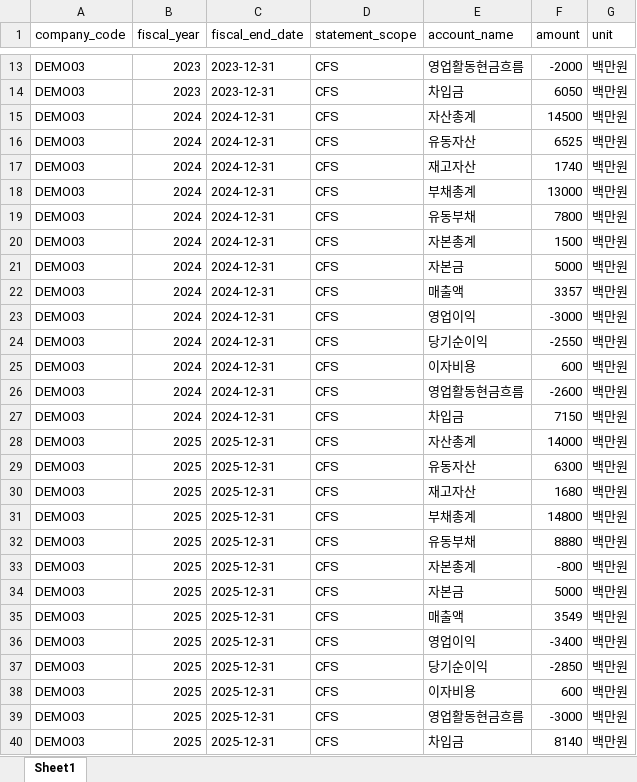
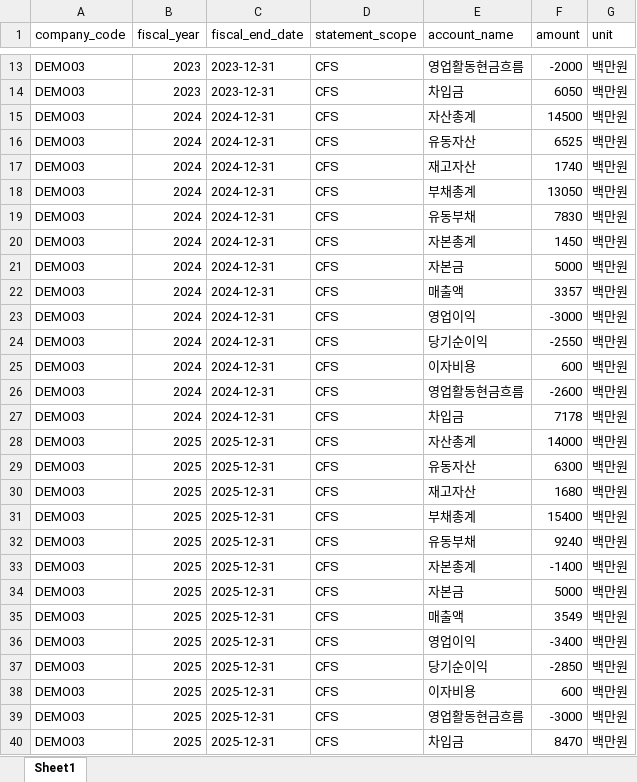
Before and after one commit to haedo0519/credit-intelligence-framework, an Excel workbook: data/samples/DEMO03.xlsx, sheet Sheet1, drawn as a sheet; only a part is shown, gaps mark what is left out; values as stored, in another font and other column widths than the file's, no borders; the diff names each change by its address in the sheet, - before the commit and + after, or states it on an @@ line.

```diff
--- a/data/samples/DEMO03.xlsx (sheet Sheet1)
+++ b/data/samples/DEMO03.xlsx (sheet Sheet1)
-F18 (amount): 13000
+F18 (amount): 13050
-F19 (amount): 7800
+F19 (amount): 7830
-F20 (amount): 1500
+F20 (amount): 1450
-F27 (amount): 7150
+F27 (amount): 7178
-F31 (amount): 14800
+F31 (amount): 15400
-F32 (amount): 8880
+F32 (amount): 9240
-F33 (amount): -800
+F33 (amount): -1400
-F40 (amount): 8140
+F40 (amount): 8470
```
Also changed, not shown: data/samples/DEMO01.xlsx, data/samples/DEMO02.xlsx, 14 other files.
